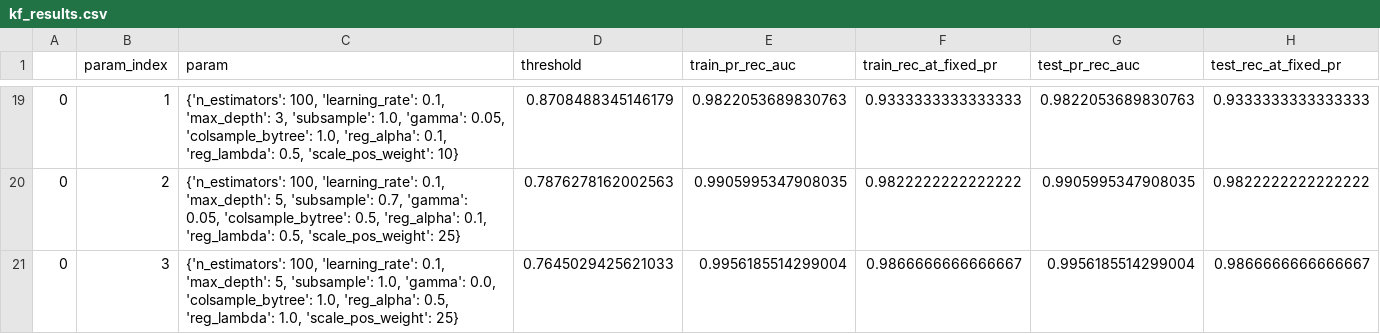
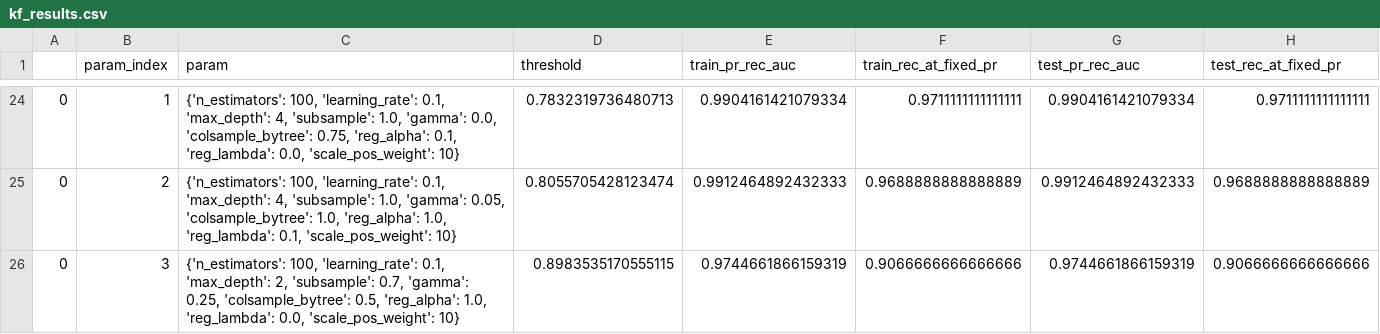
Before and after one commit to waizfdc/dashmote_testcase, a CSV file: kf_results.csv, drawn as a sheet; only a part is shown, gaps mark what is left out; the diff covers the shown part only.

```diff
--- a/kf_results.csv
+++ b/kf_results.csv
@@ -19,3 +24,3 @@
-0,1,"{'n_estimators': 100, 'learning_rate': 0.1, 'max_depth': 3, 'subsample': 1.0, 'gamma': 0.05, 'colsample_bytree': 1.0, 'reg_alpha': 0.1, 'reg_lambda': 0.5, 'scale_pos_weight': 10}",0.8708488345146179,0.9822053689830763,0.9333333333333333,0.9822053689830763,0.9333333333333333
-0,2,"{'n_estimators': 100, 'learning_rate': 0.1, 'max_depth': 5, 'subsample': 0.7, 'gamma': 0.05, 'colsample_bytree': 0.5, 'reg_alpha': 0.1, 'reg_lambda': 0.5, 'scale_pos_weight': 25}",0.7876278162002563,0.9905995347908035,0.9822222222222222,0.9905995347908035,0.9822222222222222
-0,3,"{'n_estimators': 100, 'learning_rate': 0.1, 'max_depth': 5, 'subsample': 1.0, 'gamma': 0.0, 'colsample_bytree': 1.0, 'reg_alpha': 0.5, 'reg_lambda': 1.0, 'scale_pos_weight': 25}",0.7645029425621033,0.9956185514299004,0.9866666666666667,0.9956185514299004,0.9866666666666667
+0,1,"{'n_estimators': 100, 'learning_rate': 0.1, 'max_depth': 4, 'subsample': 1.0, 'gamma': 0.0, 'colsample_bytree': 0.75, 'reg_alpha': 0.1, 'reg_lambda': 0.0, 'scale_pos_weight': 10}",0.7832319736480713,0.9904161421079334,0.9711111111111111,0.9904161421079334,0.9711111111111111
+0,2,"{'n_estimators': 100, 'learning_rate': 0.1, 'max_depth': 4, 'subsample': 1.0, 'gamma': 0.05, 'colsample_bytree': 1.0, 'reg_alpha': 1.0, 'reg_lambda': 0.1, 'scale_pos_weight': 10}",0.8055705428123474,0.9912464892432333,0.9688888888888889,0.9912464892432333,0.9688888888888889
+0,3,"{'n_estimators': 100, 'learning_rate': 0.1, 'max_depth': 2, 'subsample': 0.7, 'gamma': 0.25, 'colsample_bytree': 0.5, 'reg_alpha': 1.0, 'reg_lambda': 0.0, 'scale_pos_weight': 10}",0.8983535170555115,0.9744661866159319,0.9066666666666666,0.9744661866159319,0.9066666666666666
```
Also changed, not shown: 8 added rows, 3 removed rows and 82 edited cells elsewhere in this file, 7 other files.
